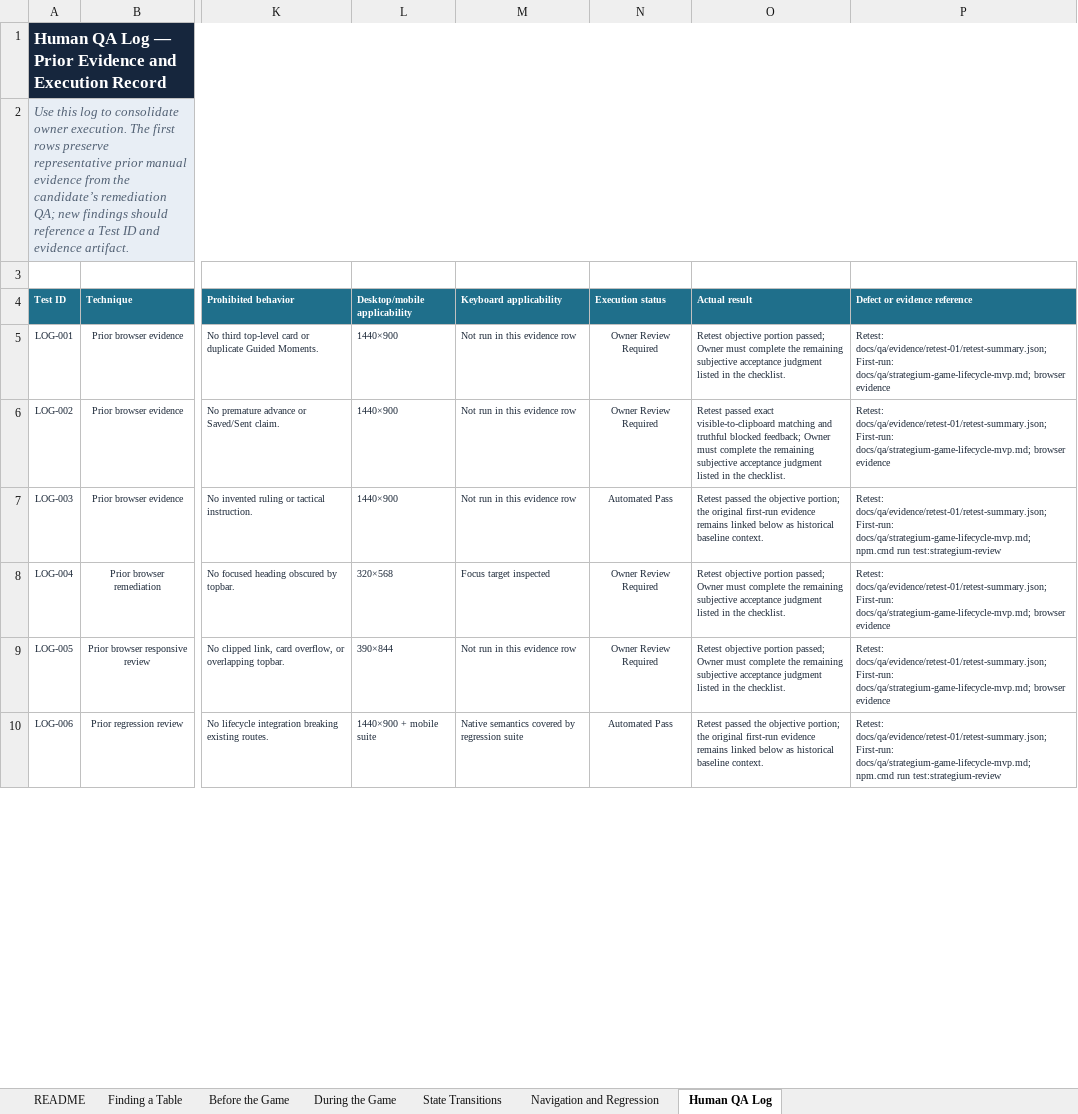
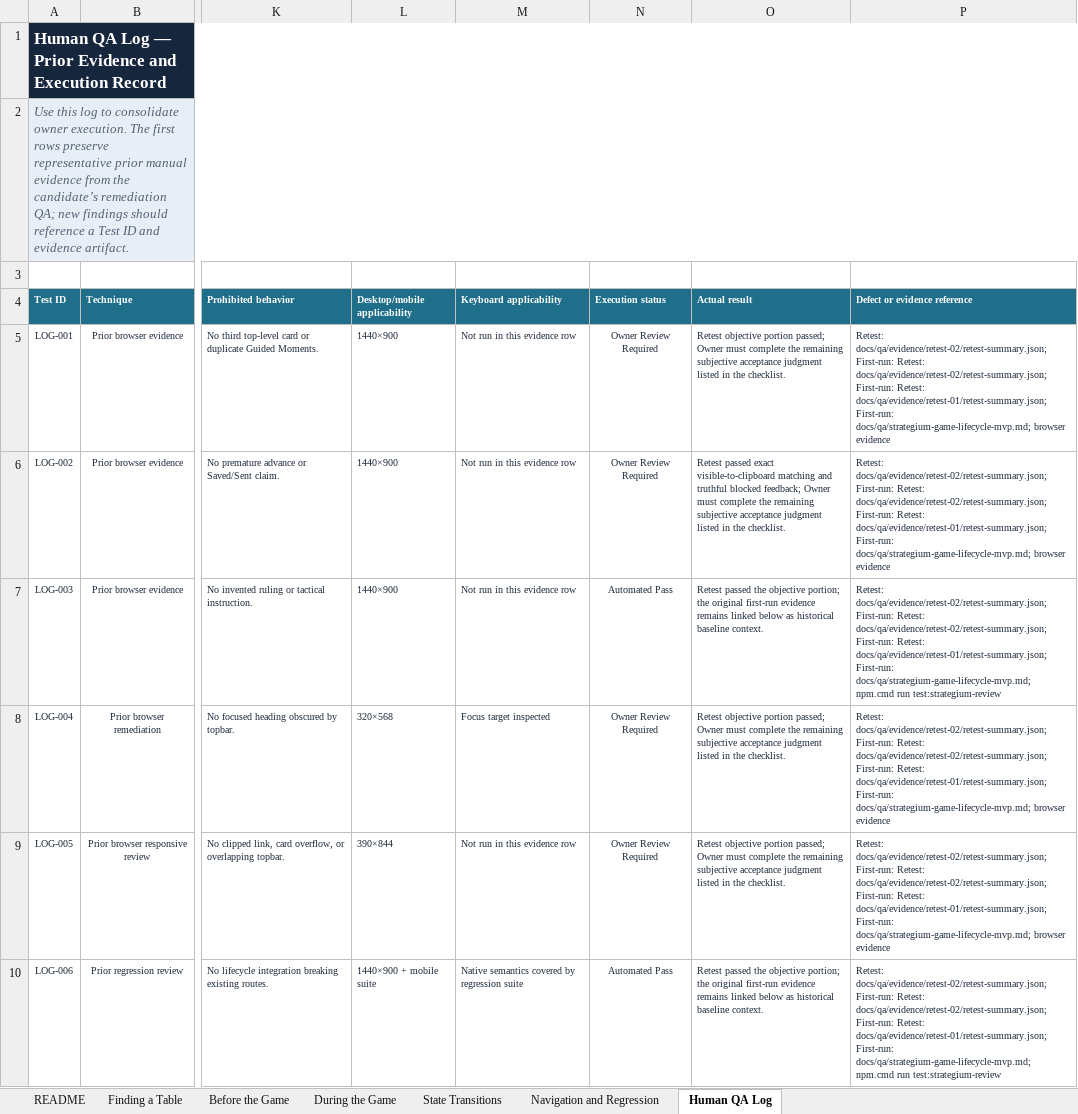
Before and after one commit to rboles84/mtgSiteWIP, an Excel workbook: docs/qa/Strategium_Game_Lifecycle_Human_QA_Workbook.xlsx, sheet Human QA Log, drawn as a sheet; only a part is shown, gaps mark what is left out; values as stored, in another font and other column widths than the file's, no borders; conditional formats and table styles not drawn; the diff covers the shown part only; the diff names each change by its address in the sheet, - before the commit and + after, or states it on an @@ line.

Commit message:
qa(strategium): record final pregame copy retest

```diff
--- a/docs/qa/Strategium_Game_Lifecycle_Human_QA_Workbook.xlsx (sheet Human QA Log)
+++ b/docs/qa/Strategium_Game_Lifecycle_Human_QA_Workbook.xlsx (sheet Human QA Log)
-P5:P6 (Defect or evidence reference): Retest: docs/qa/evidence/retest-01/retest-summary.json; First-run:…
+P5:P6 (Defect or evidence reference): Retest: docs/qa/evidence/retest-02/retest-summary.json; First-run: Retest: docs/qa/evidence/retest-02/retest-summary.json; First-run: Retest: docs/qa/evidence/retest-01/retest-summary.json; First-run:…
-P7 (Defect or evidence reference): Retest: docs/qa/evidence/retest-01/retest-summary.json; First-run:…
+P7 (Defect or evidence reference): Retest: docs/qa/evidence/retest-02/retest-summary.json; First-run: Retest: docs/qa/evidence/retest-02/retest-summary.json; First-run: Retest: docs/qa/evidence/retest-01/retest-summary.json; First-run:…
-P8:P9 (Defect or evidence reference): Retest: docs/qa/evidence/retest-01/retest-summary.json; First-run:…
+P8:P9 (Defect or evidence reference): Retest: docs/qa/evidence/retest-02/retest-summary.json; First-run: Retest: docs/qa/evidence/retest-02/retest-summary.json; First-run: Retest: docs/qa/evidence/retest-01/retest-summary.json; First-run:…
-P10 (Defect or evidence reference): Retest: docs/qa/evidence/retest-01/retest-summary.json; First-run:…
+P10 (Defect or evidence reference): Retest: docs/qa/evidence/retest-02/retest-summary.json; First-run: Retest: docs/qa/evidence/retest-02/retest-summary.json; First-run: Retest: docs/qa/evidence/retest-01/retest-summary.json; First-run:…
```
Also changed, not shown: 8 added rows and 24 edited cells elsewhere in this sheet, sheet Before the Game, sheet State Transitions, sheet Navigation and Regression, sheet During the Game, sheet Finding a Table, sheet README, 12 other files.
